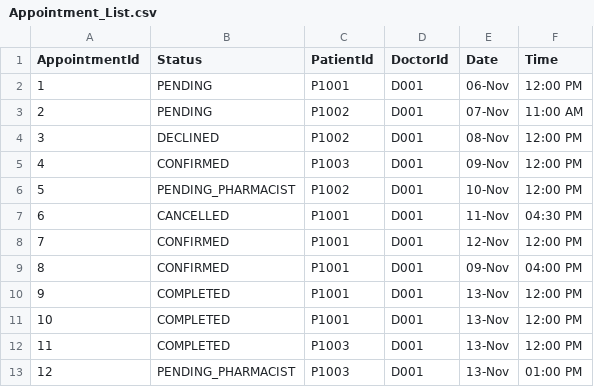
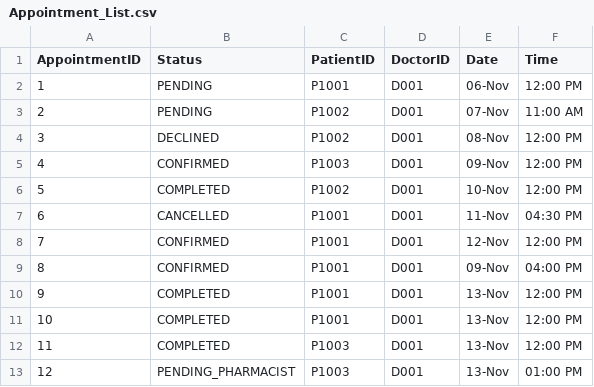
Before and after one commit to shaoyangchin/Hospital-Management-System-HMS, a CSV file: data/Appointment_List.csv, drawn as a sheet; the diff names each change by its address in the sheet, - before the commit and + after, or states it on an @@ line.

```diff
--- a/data/Appointment_List.csv
+++ b/data/Appointment_List.csv
-A1: AppointmentId
+A1: AppointmentID
-C1: PatientId
+C1: PatientID
-D1: DoctorId
+D1: DoctorID
-B6 (Status): PENDING_PHARMACIST
+B6 (Status): COMPLETED
```
Also changed, not shown: 5 other files.
